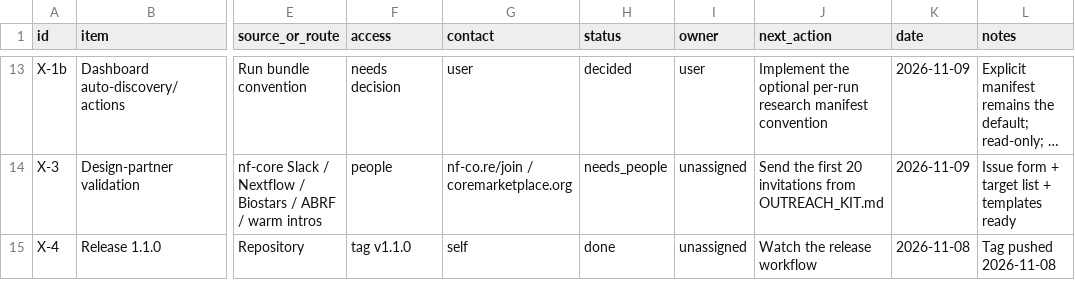
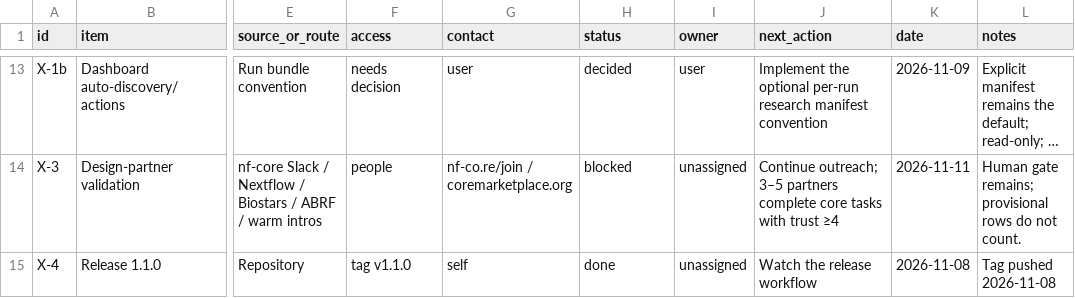
Before and after one commit to haqaliz/contig, a CSV file: docs/validation/acquisition_tracker.csv, drawn as a sheet; only a part is shown, gaps mark what is left out; long unchanged cells end in …; the diff covers the shown part only; the diff names each change by its address in the sheet, - before the commit and + after, or states it on an @@ line.

Commit message:
docs: close public-data rows provisionally
Apply the agreed closing standard: public-data/agent evidence marks a
row provisional, never calibrated. Move M1-2, M1-5, M2-3, M3-2, M4-3,
M7-1b, M7-2b, and M7-3 to provisional; close M5-1 with the local-only
LLM default; close M8-1 as a PRD-only decision; leave X-3 blocked on
the human validation gate. Ledger is 31 done / 8 provisional / 1 blocked
/ 3 decisions. Update the runbook, decisions, tracker, usage, and eval
notes to match.

```diff
--- a/docs/validation/acquisition_tracker.csv
+++ b/docs/validation/acquisition_tracker.csv
-H14 (status): needs_people
+H14 (status): blocked
-J14 (next_action): Send the first 20 invitations from OUTREACH_KIT.md
+J14 (next_action): Continue outreach; 3–5 partners complete core tasks with trust ≥4
-K14 (date): 2026-11-09
+K14 (date): 2026-11-11
-L14 (notes): Issue form + target list + templates ready
+L14 (notes): Human gate remains; provisional rows do not count.
```
Also changed, not shown: 37 edited cells elsewhere in this file, 9 other files.
